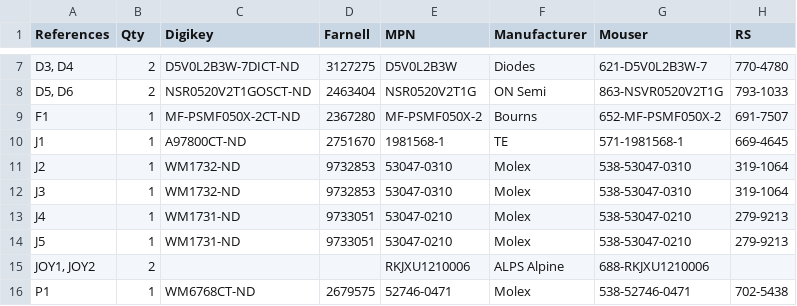
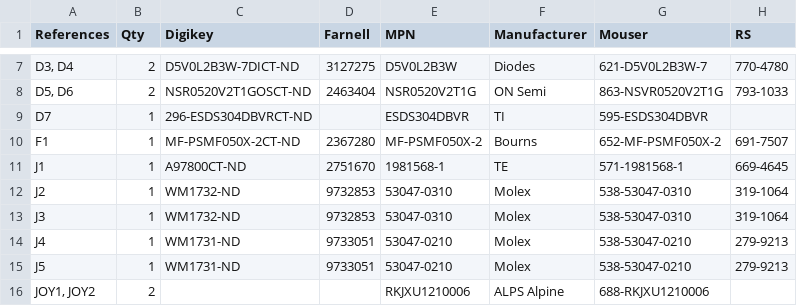
Before and after one commit to weirdgyn/gamerino, a TSV file: PCB/1-click-bom.tsv, drawn as a sheet; only a part is shown, gaps mark what is left out; the shorter side is filled out with more unchanged rows.

```diff
--- a/PCB/1-click-bom.tsv
+++ b/PCB/1-click-bom.tsv
@@ -8,2 +8,3 @@ D3, D4	2	D5V0L2B3W-7DICT-ND	3127275	D5V0L2B3W	Diodes	621-D5V0L2B3W-7	770-4780
 D5, D6	2	NSR0520V2T1GOSCT-ND	2463404	NSR0520V2T1G	ON Semi	863-NSVR0520V2T1G	793-1033
+D7	1	296-ESDS304DBVRCT-ND		ESDS304DBVR	TI	595-ESDS304DBVR	
 F1	1	MF-PSMF050X-2CT-ND	2367280	MF-PSMF050X-2	Bourns	652-MF-PSMF050X-2	691-7507
```
Also changed, not shown: 6 other files.
